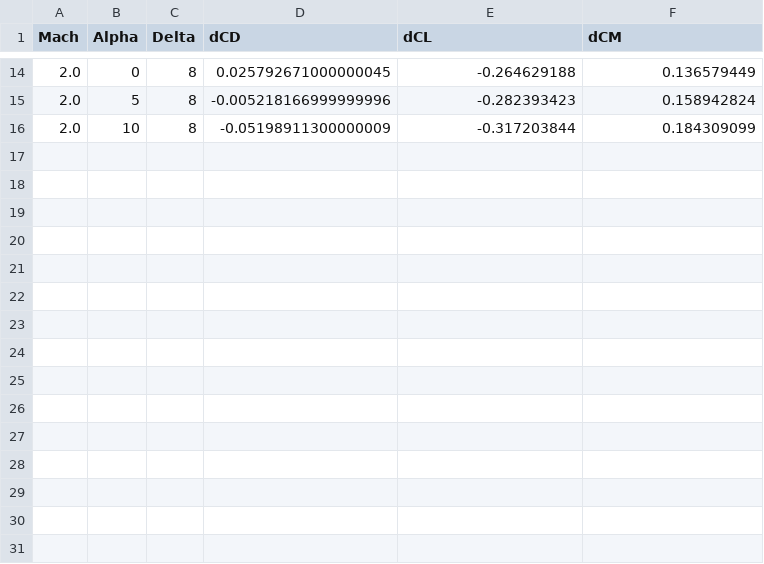
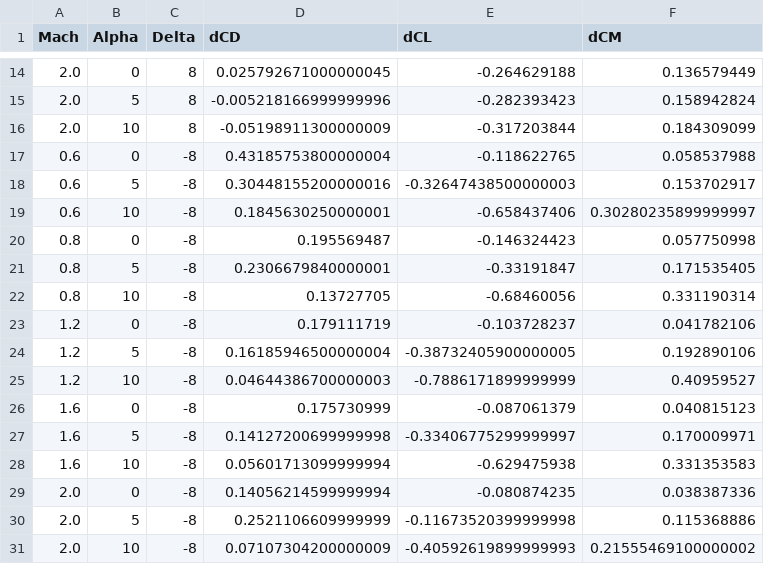
Before and after one commit to yokoimana23-ai/3dof_1, a CSV file: pf_aero_evaluation/delta_effects_vs_delta0.csv, drawn as a sheet; only a part is shown, gaps mark what is left out.

```diff
--- a/pf_aero_evaluation/delta_effects_vs_delta0.csv
+++ b/pf_aero_evaluation/delta_effects_vs_delta0.csv
@@ -16 +16,16 @@ Mach,Alpha,Delta,dCD,dCL,dCM
 2.0,10,8,-0.05198911300000009,-0.317203844,0.184309099
+0.6,0,-8,0.43185753800000004,-0.118622765,0.058537988
+0.6,5,-8,0.30448155200000016,-0.32647438500000003,0.153702917
+0.6,10,-8,0.1845630250000001,-0.658437406,0.30280235899999997
+0.8,0,-8,0.195569487,-0.146324423,0.057750998
+0.8,5,-8,0.2306679840000001,-0.33191847,0.171535405
+0.8,10,-8,0.13727705,-0.68460056,0.331190314
+1.2,0,-8,0.179111719,-0.103728237,0.041782106
+1.2,5,-8,0.16185946500000004,-0.38732405900000005,0.192890106
+1.2,10,-8,0.04644386700000003,-0.7886171899999999,0.40959527
+1.6,0,-8,0.175730999,-0.087061379,0.040815123
+1.6,5,-8,0.14127200699999998,-0.33406775299999997,0.170009971
+1.6,10,-8,0.05601713099999994,-0.629475938,0.331353583
+2.0,0,-8,0.14056214599999994,-0.080874235,0.038387336
+2.0,5,-8,0.2521106609999999,-0.11673520399999998,0.115368886
+2.0,10,-8,0.07107304200000009,-0.40592619899999993,0.21555469100000002
```
Also changed, not shown: pf_aero_evaluation/pf_aero_with_alpha_fin.csv, pf_aero_evaluation/trim_static_stability.csv, 3 other files.
